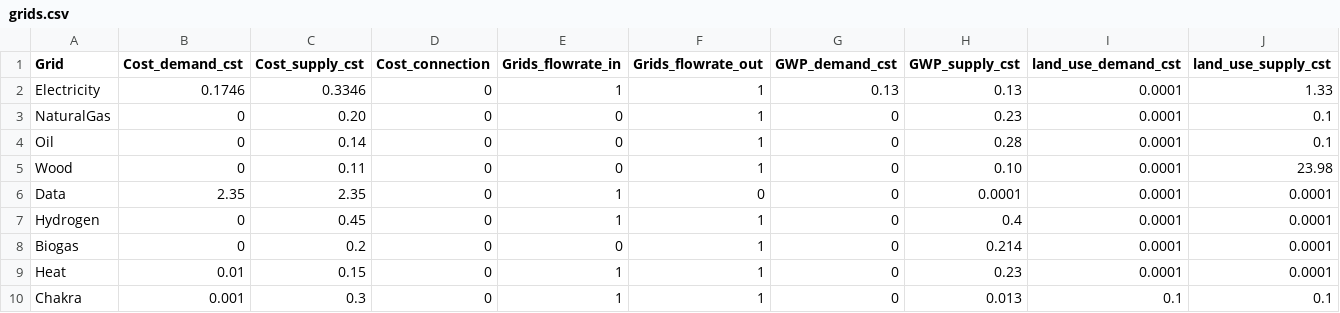
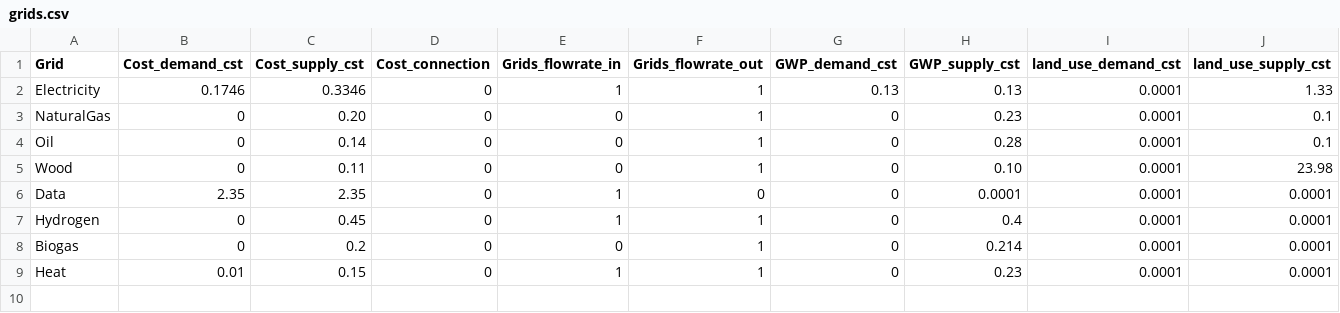
Before and after one commit to IPESE/REHO, a CSV file: reho/data/infrastructure/grids.csv, drawn as a sheet; only a part is shown; rows hold the shown columns only; the diff names each change by its address in the sheet, - before the commit and + after, or states it on an @@ line.

```diff
--- a/reho/data/infrastructure/grids.csv
+++ b/reho/data/infrastructure/grids.csv
-row 10: Chakra | 0.001 | 0.3 | 0 | 1 | 1 | 0 | 0.013 | 0.1 | 0.1
```
Also changed, not shown: reho/data/infrastructure/building_units.csv, 19 other files.
